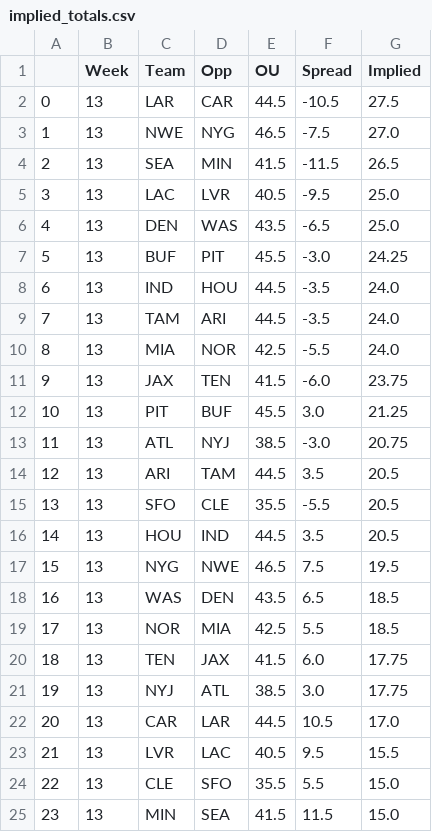
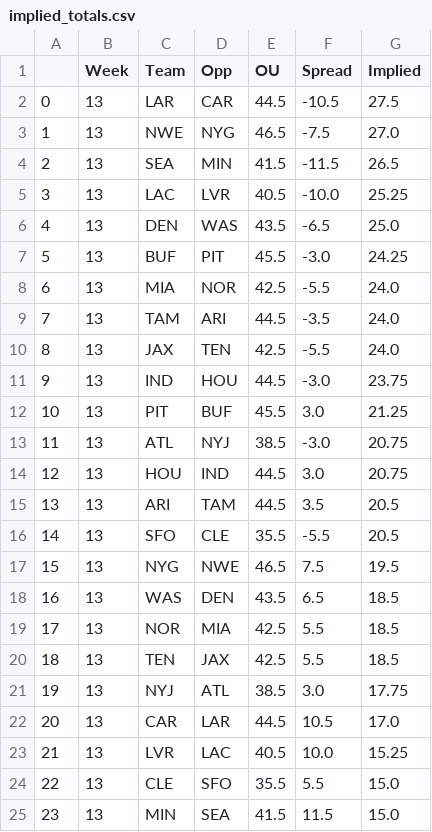
Before and after one commit to JonPGH/nflApp, a CSV file: Data/implied_totals.csv, drawn as a sheet; removed rows and columns are numbered as before the commit, all else as after; the diff names each change by its address in the sheet, - before the commit and + after, or states it on an @@ line.

```diff
--- a/Data/implied_totals.csv
+++ b/Data/implied_totals.csv
-F5 (Spread): -9.5
+F5 (Spread): -10.0
-G5 (Implied): 25.0
+G5 (Implied): 25.25
-row 8: 6 | 13 | IND | HOU | 44.5 | -3.5 | 24.0
@@ row 10 moved to row 8: 6 @@
@@ column A renumbered between rows 10 and 16 @@
-E10 (OU): 41.5
+E10 (OU): 42.5
-F10 (Spread): -6.0
+F10 (Spread): -5.5
-G10 (Implied): 23.75
+G10 (Implied): 24.0
+row 11: 9 | 13 | IND | HOU | 44.5 | -3.0 | 23.75
+row 14: 12 | 13 | HOU | IND | 44.5 | 3.0 | 20.75
-row 16: 14 | 13 | HOU | IND | 44.5 | 3.5 | 20.5
-E20 (OU): 41.5
+E20 (OU): 42.5
-F20 (Spread): 6.0
+F20 (Spread): 5.5
-G20 (Implied): 17.75
+G20 (Implied): 18.5
-F23 (Spread): 9.5
+F23 (Spread): 10.0
-G23 (Implied): 15.5
+G23 (Implied): 15.25
```
Also changed, not shown: Data/bookproj.csv, Data/fptsprojclean.csv, 6 other files.
